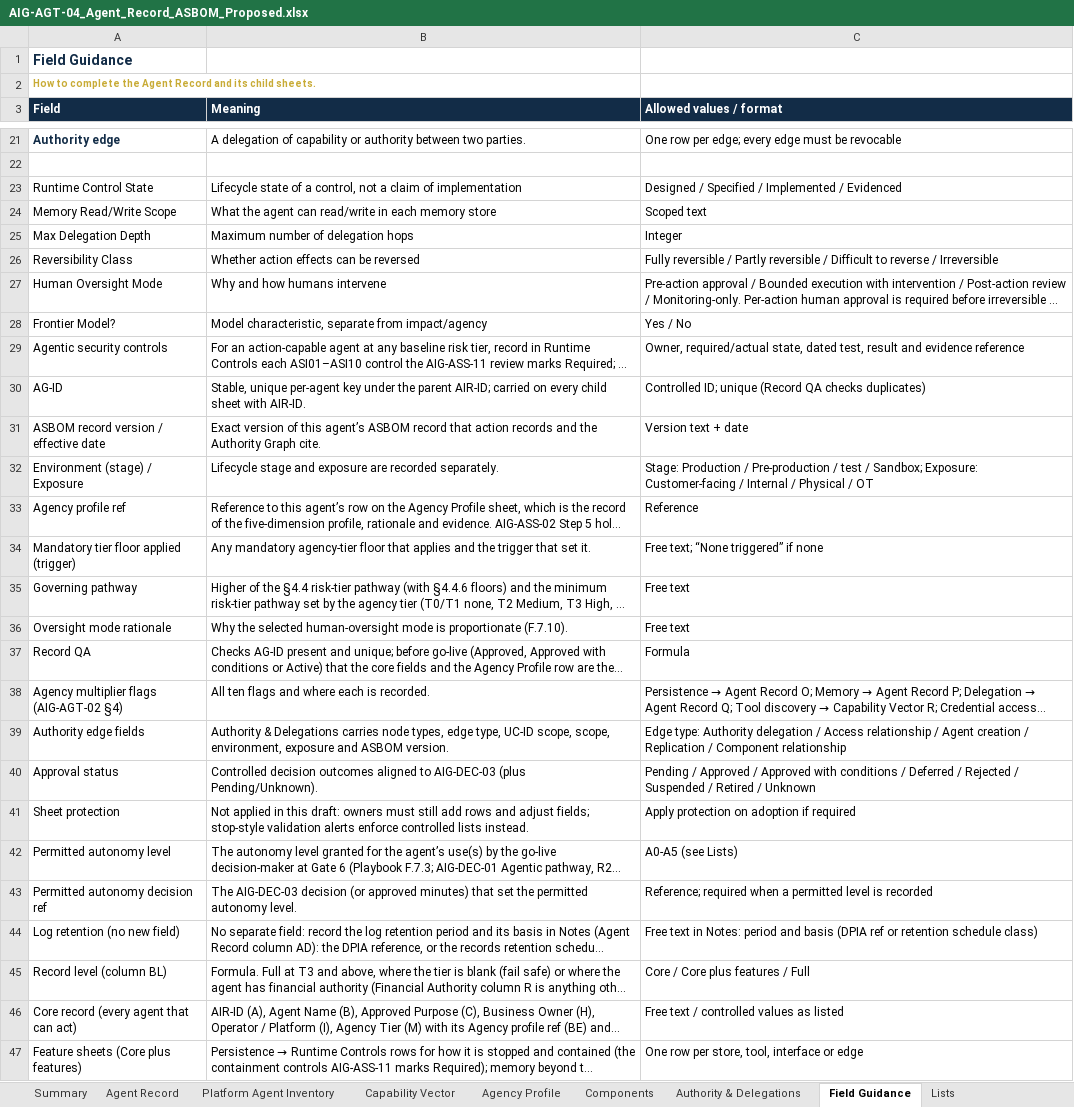
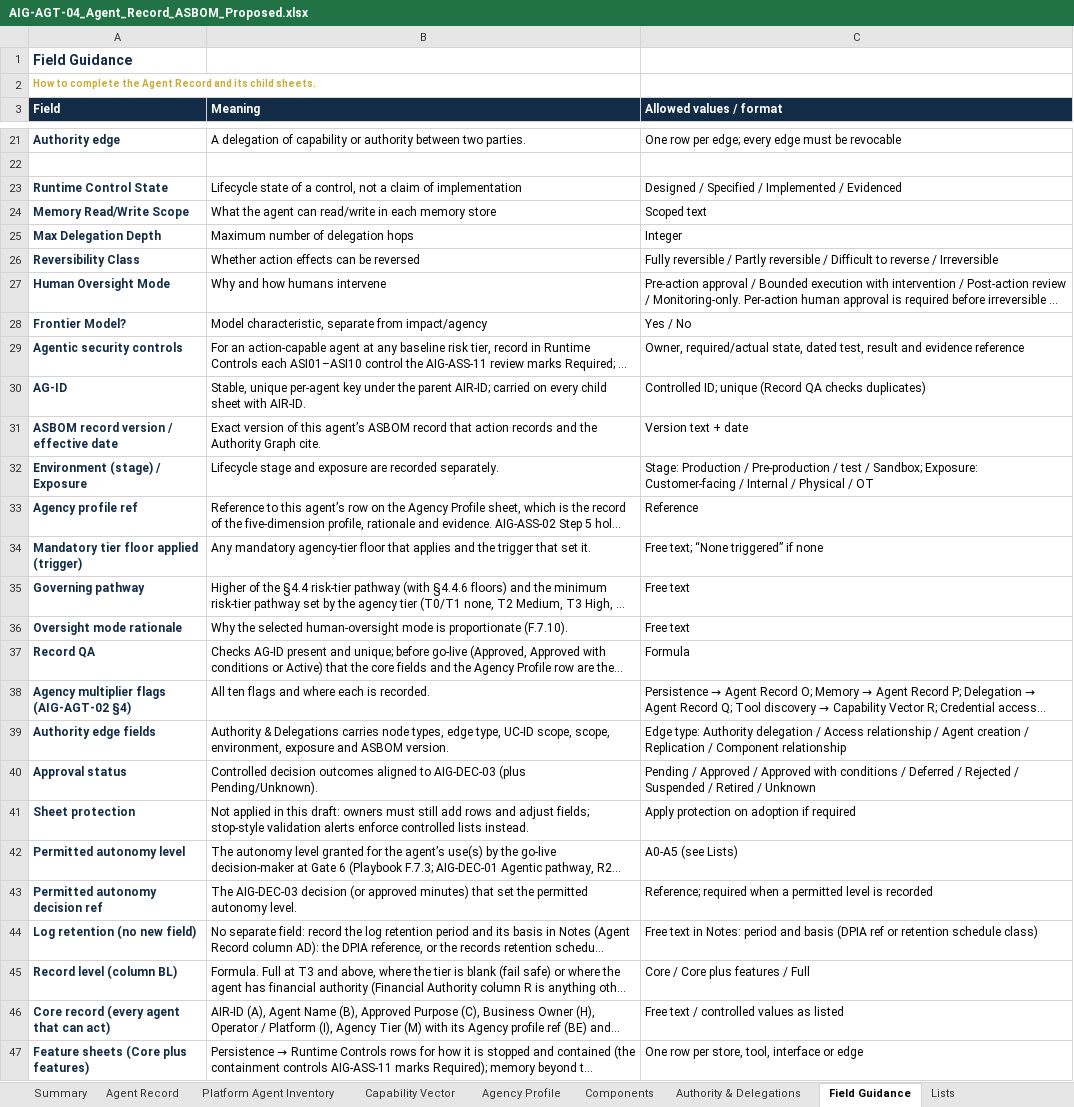
Before and after one commit to KimAbercromby/AIGovernanceSuiteTools, an Excel workbook: files/AIG-AGT-04_Agent_Record_ASBOM_Proposed.xlsx, sheet Field Guidance, drawn as a sheet; only a part is shown, gaps mark what is left out; long unchanged cells end in …; values as stored, in another font and other column widths than the file's, no borders; the diff covers the shown part only; the diff names each change by its address in the sheet, - before the commit and + after, or states it on an @@ line.

```diff
--- a/files/AIG-AGT-04_Agent_Record_ASBOM_Proposed.xlsx (sheet Field Guidance)
+++ b/files/AIG-AGT-04_Agent_Record_ASBOM_Proposed.xlsx (sheet Field Guidance)
@@ A23:A47 bold: off → on, text colour: black → #122C47 @@
```
Also changed, not shown: cell formats elsewhere in this sheet, files/AIG-ASS-01_AGPI_Triage_Tool_Proposed.xlsx, files/AIG-DEC-04_Gate_Log_Proposed.xlsx, 35 other files.
